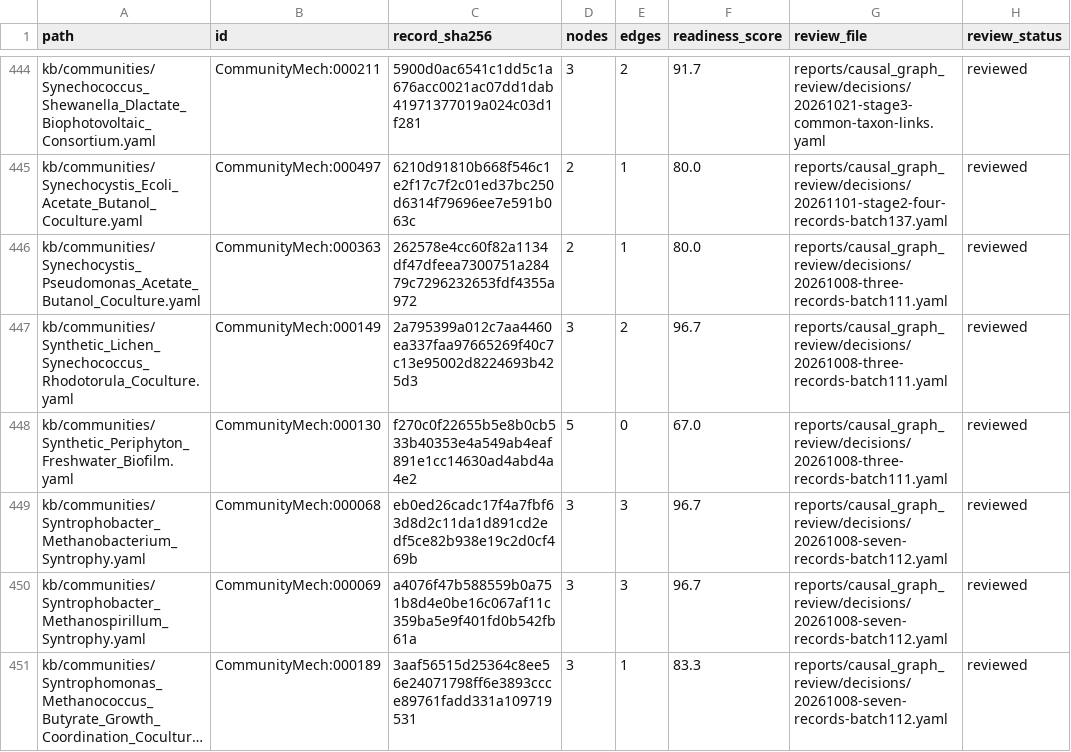
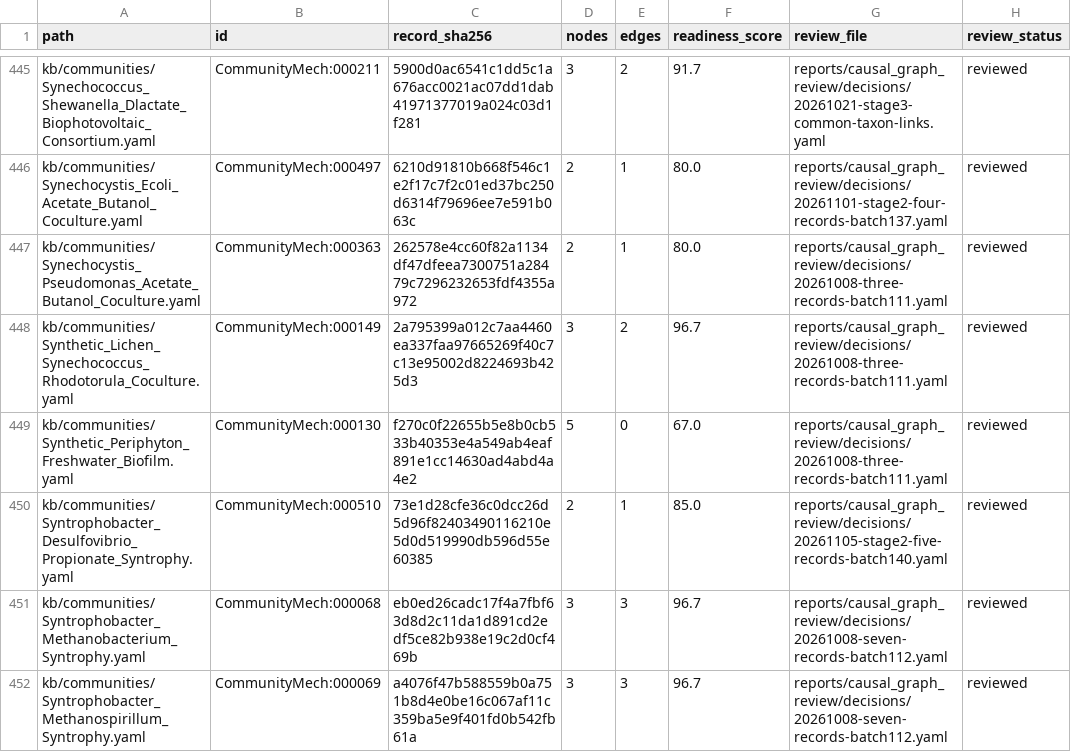
Before and after one commit to CultureBotAI/CommunityMech, a TSV file: reports/causal_graph_review/inventory.tsv, drawn as a sheet; only a part is shown, gaps mark what is left out; the shorter side is filled out with more unchanged rows; long unchanged cells end in …; the diff covers the shown part only; the diff names each change by its address in the sheet, - before the commit and + after, or states it on an @@ line.

Commit message:
feat(causal-graphs): curate and review Batch 140 causal graphs (CommunityMech:000510-000514)

```diff
--- a/reports/causal_graph_review/inventory.tsv
+++ b/reports/causal_graph_review/inventory.tsv
+row 450: kb/communities/Syntrophobacter_Desulfovibrio_Propionate_Syntrophy.yaml | CommunityMech:000510 | 73e1d28cfe36c0dcc26d5d96f82403490116210e5d0d519990db596d55e60385 | 2 | 1 | 85.0 | reports/causal_graph_review/decisions/20261105-stage2-five-records-batch140.yaml | reviewed
```
Also changed, not shown: 4 added rows elsewhere in this file, 19 other files.
